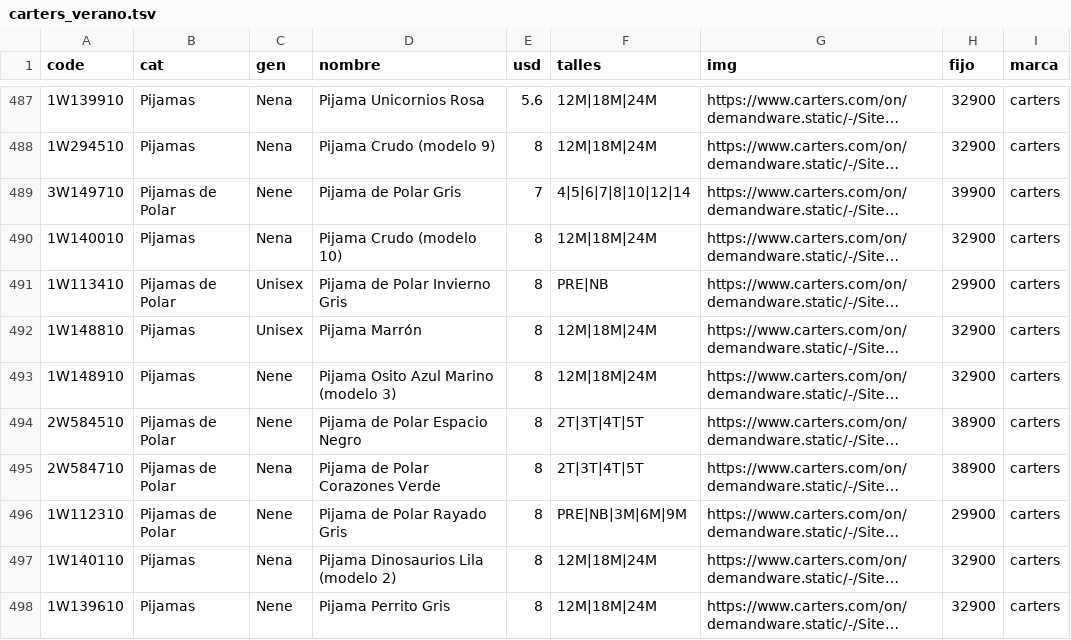
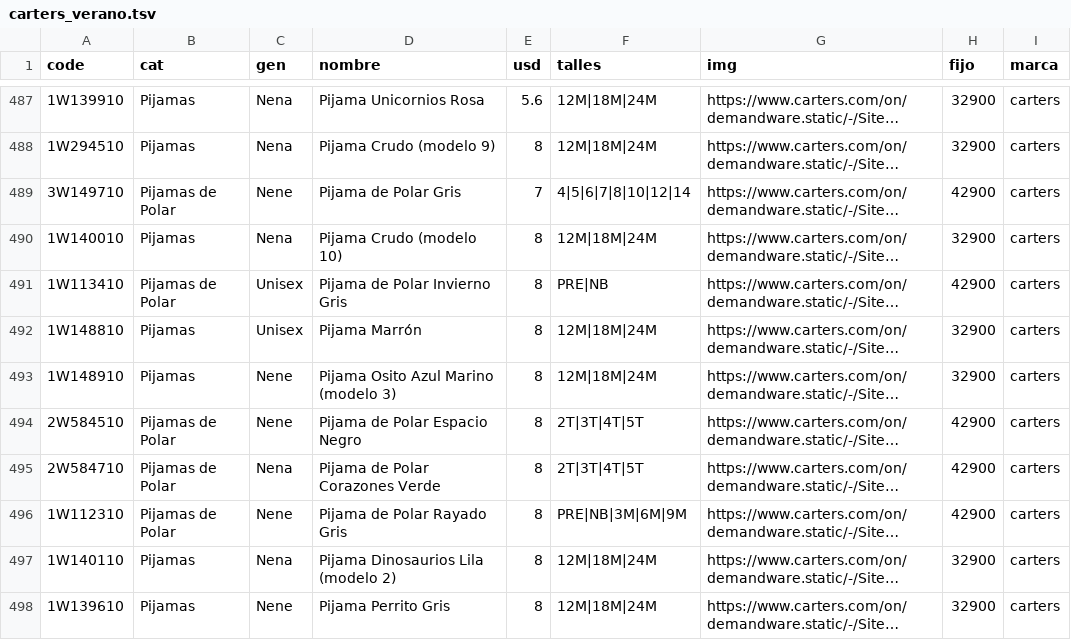
Before and after one commit to pcampodoni-ux/topp-preventa, a TSV file: tools/carters_verano.tsv, drawn as a sheet; only a part is shown, gaps mark what is left out; long unchanged cells end in …; the diff covers the shown part only; the diff names each change by its address in the sheet, - before the commit and + after, or states it on an @@ line.

```diff
--- a/tools/carters_verano.tsv
+++ b/tools/carters_verano.tsv
-H489 (fijo): 39900
+H489 (fijo): 42900
-H491 (fijo): 29900
+H491 (fijo): 42900
-H494:H495 (fijo): 38900
+H494:H495 (fijo): 42900
-H496 (fijo): 29900
+H496 (fijo): 42900
```
Also changed, not shown: 32 edited cells elsewhere in this file, 1 other file.
